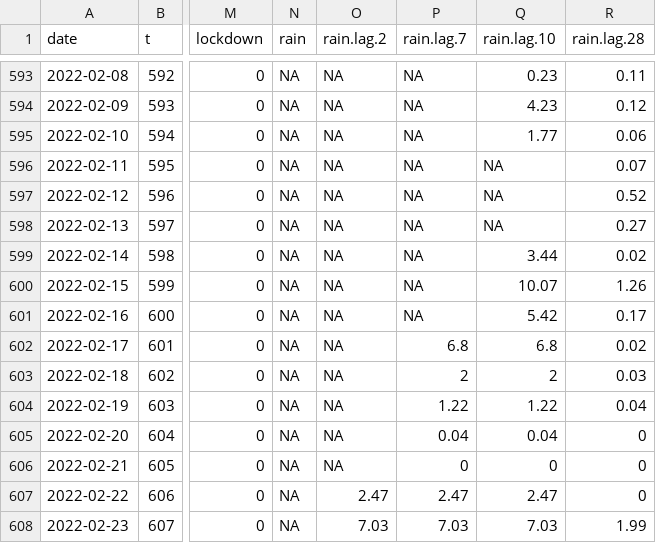
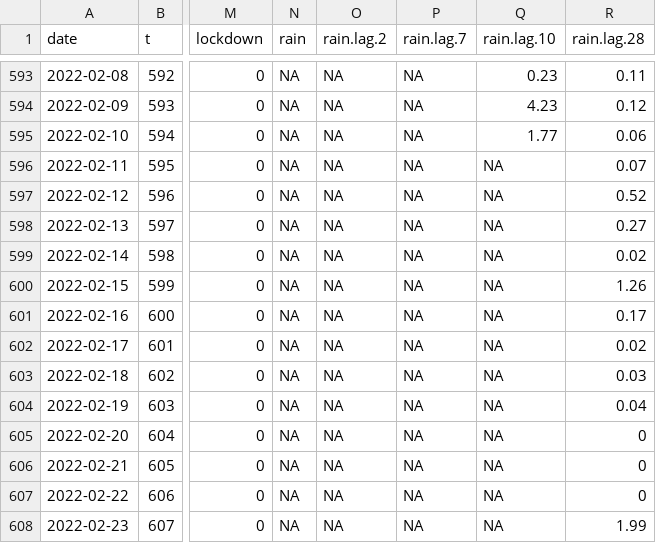
Before and after one commit to p-ruiz-cuenca/CHIC599_1, a CSV file: data/covid_data.csv, drawn as a sheet; only a part is shown, gaps mark what is left out; the diff covers the shown part only; the diff names each change by its address in the sheet, - before the commit and + after, or states it on an @@ line.

```diff
--- a/data/covid_data.csv
+++ b/data/covid_data.csv
-Q599 (rain.lag.10): 3.44
+Q599 (rain.lag.10): NA
-Q600 (rain.lag.10): 10.07
+Q600 (rain.lag.10): NA
-Q601 (rain.lag.10): 5.42
+Q601 (rain.lag.10): NA
-P602 (rain.lag.7): 6.8
+P602 (rain.lag.7): NA
-Q602 (rain.lag.10): 6.8
+Q602 (rain.lag.10): NA
-P603 (rain.lag.7): 2
+P603 (rain.lag.7): NA
-Q603 (rain.lag.10): 2
+Q603 (rain.lag.10): NA
-P604 (rain.lag.7): 1.22
+P604 (rain.lag.7): NA
-Q604 (rain.lag.10): 1.22
+Q604 (rain.lag.10): NA
-P605 (rain.lag.7): 0.04
+P605 (rain.lag.7): NA
-Q605 (rain.lag.10): 0.04
+Q605 (rain.lag.10): NA
-P606 (rain.lag.7): 0
+P606 (rain.lag.7): NA
-Q606 (rain.lag.10): 0
+Q606 (rain.lag.10): NA
-O607 (rain.lag.2): 2.47
+O607 (rain.lag.2): NA
-P607 (rain.lag.7): 2.47
+P607 (rain.lag.7): NA
-Q607 (rain.lag.10): 2.47
+Q607 (rain.lag.10): NA
-O608 (rain.lag.2): 7.03
+O608 (rain.lag.2): NA
-P608 (rain.lag.7): 7.03
+P608 (rain.lag.7): NA
-Q608 (rain.lag.10): 7.03
+Q608 (rain.lag.10): NA
```
Also changed, not shown: 46 edited cells elsewhere in this file.
